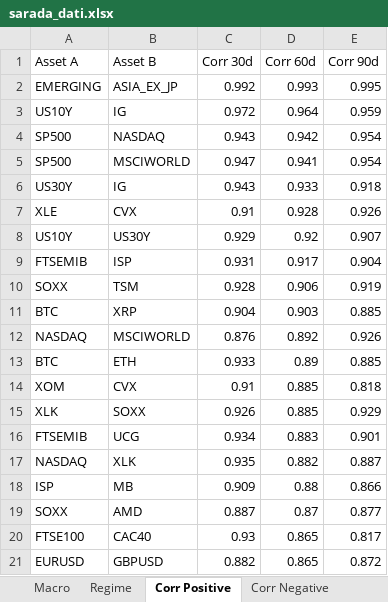
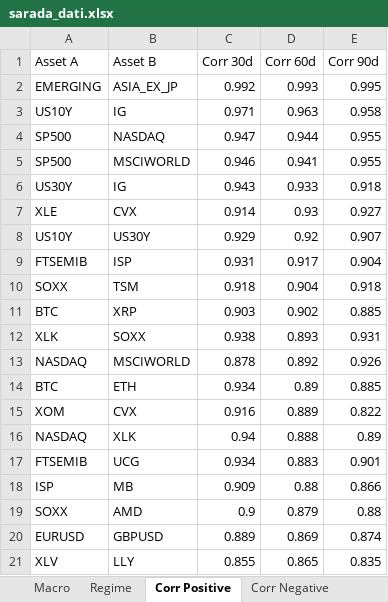
Before and after one commit to giapal96-star/jennifer-trading-dashbord, an Excel workbook: docs/sarada_dati.xlsx, sheet Corr Positive, drawn as a sheet; values as stored, in another font and other column widths than the file's, no borders; removed rows and columns are numbered as before the commit, all else as after; the diff names each change by its address in the sheet, - before the commit and + after, or states it on an @@ line.

```diff
--- a/docs/sarada_dati.xlsx (sheet Corr Positive)
+++ b/docs/sarada_dati.xlsx (sheet Corr Positive)
-C3 (Corr 30d): 0.972
+C3 (Corr 30d): 0.971
-D3 (Corr 60d): 0.964
+D3 (Corr 60d): 0.963
-E3 (Corr 90d): 0.959
+E3 (Corr 90d): 0.958
-C4 (Corr 30d): 0.943
+C4 (Corr 30d): 0.947
-D4 (Corr 60d): 0.942
+D4 (Corr 60d): 0.944
-E4:E5 (Corr 90d): 0.954
+E4:E5 (Corr 90d): 0.955
-C5 (Corr 30d): 0.947
+C5 (Corr 30d): 0.946
-C7 (Corr 30d): 0.91
+C7 (Corr 30d): 0.914
-D7 (Corr 60d): 0.928
+D7 (Corr 60d): 0.93
-E7 (Corr 90d): 0.926
+E7 (Corr 90d): 0.927
-C10 (Corr 30d): 0.928
+C10 (Corr 30d): 0.918
-D10 (Corr 60d): 0.906
+D10 (Corr 60d): 0.904
-E10 (Corr 90d): 0.919
+E10 (Corr 90d): 0.918
-C11 (Corr 30d): 0.904
+C11 (Corr 30d): 0.903
-D11 (Corr 60d): 0.903
+D11 (Corr 60d): 0.902
+row 12: XLK | SOXX | 0.938 | 0.893 | 0.931
-C13 (Corr 30d): 0.876
+C13 (Corr 30d): 0.878
-C14 (Corr 30d): 0.933
+C14 (Corr 30d): 0.934
-C15 (Corr 30d): 0.91
+C15 (Corr 30d): 0.916
-D15 (Corr 60d): 0.885
+D15 (Corr 60d): 0.889
-E15 (Corr 90d): 0.818
+E15 (Corr 90d): 0.822
-row 15: XLK | SOXX | 0.926 | 0.885 | 0.929
+row 16: NASDAQ | XLK | 0.94 | 0.888 | 0.89
-row 17: NASDAQ | XLK | 0.935 | 0.882 | 0.887
-C19 (Corr 30d): 0.887
+C19 (Corr 30d): 0.9
-D19 (Corr 60d): 0.87
+D19 (Corr 60d): 0.879
-E19 (Corr 90d): 0.877
+E19 (Corr 90d): 0.88
-row 20: FTSE100 | CAC40 | 0.93 | 0.865 | 0.817
-C20 (Corr 30d): 0.882
+C20 (Corr 30d): 0.889
-D20 (Corr 60d): 0.865
+D20 (Corr 60d): 0.869
-E20 (Corr 90d): 0.872
+E20 (Corr 90d): 0.874
+row 21: XLV | LLY | 0.855 | 0.865 | 0.835
```
Also changed, not shown: sheet Ranking Daily, sheet Ranking Weekly, sheet Ranking Monthly, sheet Corr Negative, sheet Macro, sheet Regime, 2 other files.
